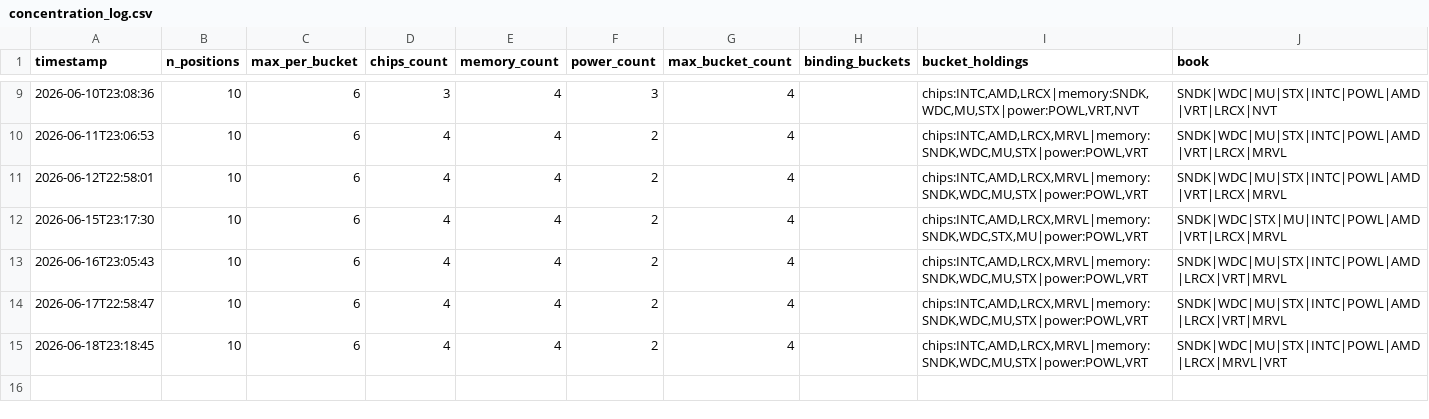
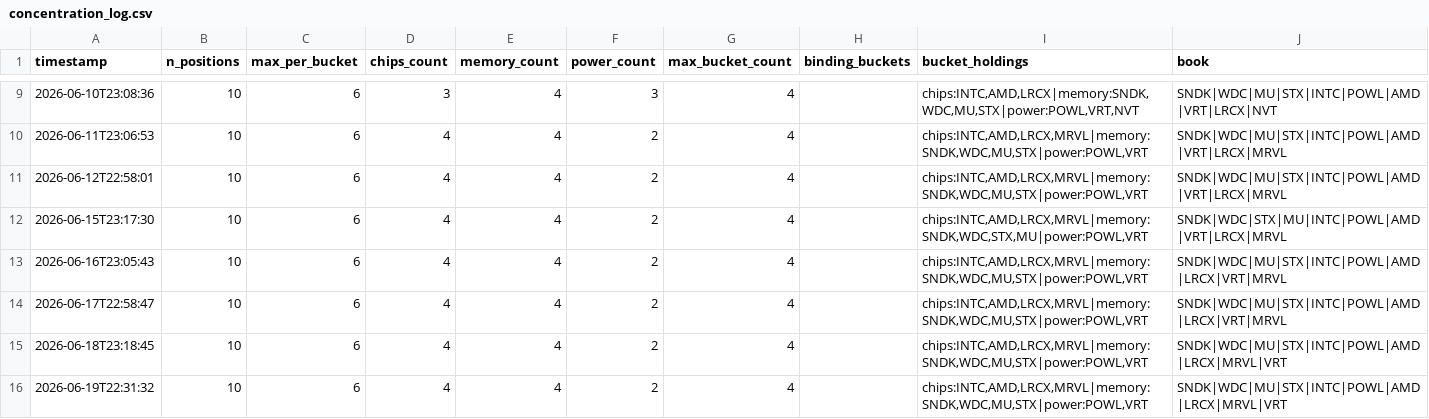
Before and after one commit to JeffGe911/Quant-paper-, a CSV file: concentration_log.csv, drawn as a sheet; only a part is shown, gaps mark what is left out; the diff names each change by its address in the sheet, - before the commit and + after, or states it on an @@ line.

```diff
--- a/concentration_log.csv
+++ b/concentration_log.csv
+row 16: 2026-06-19T22:31:32 | 10 | 6 | 4 | 4 | 2 | 4 |  | chips:INTC,AMD,LRCX,MRVL|memory:SNDK,WDC,MU,STX|power:POWL,VRT | SNDK|WDC|MU|STX|INTC|POWL|AMD|LRCX|MRVL|VRT
```
Also changed, not shown: nav.csv.
